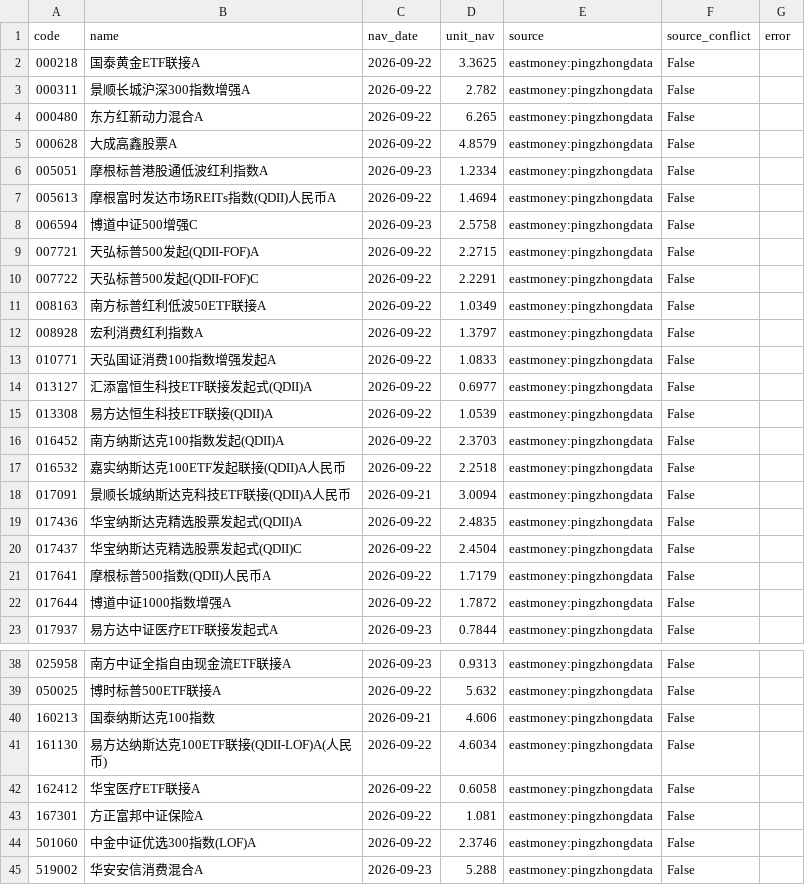
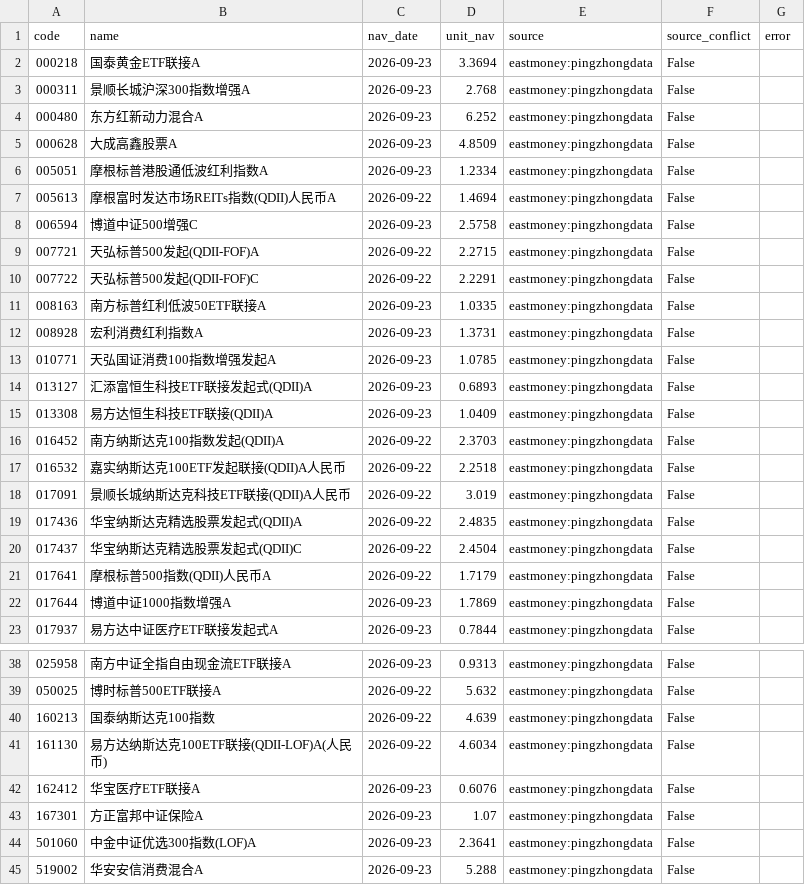
Before and after one commit to bvans/fund-nav-public, a CSV file: data/latest_nav.csv, drawn as a sheet; only a part is shown, gaps mark what is left out; the diff covers the shown part only.

```diff
--- a/data/latest_nav.csv
+++ b/data/latest_nav.csv
@@ -1,6 +1,6 @@
 code,name,nav_date,unit_nav,source,source_conflict,error
-000218,国泰黄金ETF联接A,2026-09-22,3.3625,eastmoney:pingzhongdata,False,
-000311,景顺长城沪深300指数增强A,2026-09-22,2.782,eastmoney:pingzhongdata,False,
-000480,东方红新动力混合A,2026-09-22,6.265,eastmoney:pingzhongdata,False,
-000628,大成高鑫股票A,2026-09-22,4.8579,eastmoney:pingzhongdata,False,
+000218,国泰黄金ETF联接A,2026-09-23,3.3694,eastmoney:pingzhongdata,False,
+000311,景顺长城沪深300指数增强A,2026-09-23,2.768,eastmoney:pingzhongdata,False,
+000480,东方红新动力混合A,2026-09-23,6.252,eastmoney:pingzhongdata,False,
+000628,大成高鑫股票A,2026-09-23,4.8509,eastmoney:pingzhongdata,False,
 005051,摩根标普港股通低波红利指数A,2026-09-23,1.2334,eastmoney:pingzhongdata,False,
@@ -10,10 +10,10 @@
 007722,天弘标普500发起(QDII-FOF)C,2026-09-22,2.2291,eastmoney:pingzhongdata,False,
-008163,南方标普红利低波50ETF联接A,2026-09-22,1.0349,eastmoney:pingzhongdata,False,
-008928,宏利消费红利指数A,2026-09-22,1.3797,eastmoney:pingzhongdata,False,
-010771,天弘国证消费100指数增强发起A,2026-09-22,1.0833,eastmoney:pingzhongdata,False,
-013127,汇添富恒生科技ETF联接发起式(QDII)A,2026-09-22,0.6977,eastmoney:pingzhongdata,False,
-013308,易方达恒生科技ETF联接(QDII)A,2026-09-22,1.0539,eastmoney:pingzhongdata,False,
+008163,南方标普红利低波50ETF联接A,2026-09-23,1.0335,eastmoney:pingzhongdata,False,
+008928,宏利消费红利指数A,2026-09-23,1.3731,eastmoney:pingzhongdata,False,
+010771,天弘国证消费100指数增强发起A,2026-09-23,1.0785,eastmoney:pingzhongdata,False,
+013127,汇添富恒生科技ETF联接发起式(QDII)A,2026-09-23,0.6893,eastmoney:pingzhongdata,False,
+013308,易方达恒生科技ETF联接(QDII)A,2026-09-23,1.0409,eastmoney:pingzhongdata,False,
 016452,南方纳斯达克100指数发起(QDII)A,2026-09-22,2.3703,eastmoney:pingzhongdata,False,
 016532,嘉实纳斯达克100ETF发起联接(QDII)A人民币,2026-09-22,2.2518,eastmoney:pingzhongdata,False,
-017091,景顺长城纳斯达克科技ETF联接(QDII)A人民币,2026-09-21,3.0094,eastmoney:pingzhongdata,False,
+017091,景顺长城纳斯达克科技ETF联接(QDII)A人民币,2026-09-22,3.019,eastmoney:pingzhongdata,False,
 017436,华宝纳斯达克精选股票发起式(QDII)A,2026-09-22,2.4835,eastmoney:pingzhongdata,False,
@@ -21,3 +21,3 @@
 017641,摩根标普500指数(QDII)人民币A,2026-09-22,1.7179,eastmoney:pingzhongdata,False,
-017644,博道中证1000指数增强A,2026-09-22,1.7872,eastmoney:pingzhongdata,False,
+017644,博道中证1000指数增强A,2026-09-23,1.7869,eastmoney:pingzhongdata,False,
 017937,易方达中证医疗ETF联接发起式A,2026-09-23,0.7844,eastmoney:pingzhongdata,False,
@@ -39,7 +39,7 @@
 050025,博时标普500ETF联接A,2026-09-22,5.632,eastmoney:pingzhongdata,False,
-160213,国泰纳斯达克100指数,2026-09-21,4.606,eastmoney:pingzhongdata,False,
+160213,国泰纳斯达克100指数,2026-09-22,4.639,eastmoney:pingzhongdata,False,
 161130,易方达纳斯达克100ETF联接(QDII-LOF)A(人民币),2026-09-22,4.6034,eastmoney:pingzhongdata,False,
-162412,华宝医疗ETF联接A,2026-09-22,0.6058,eastmoney:pingzhongdata,False,
-167301,方正富邦中证保险A,2026-09-22,1.081,eastmoney:pingzhongdata,False,
-501060,中金中证优选300指数(LOF)A,2026-09-22,2.3746,eastmoney:pingzhongdata,False,
+162412,华宝医疗ETF联接A,2026-09-23,0.6076,eastmoney:pingzhongdata,False,
+167301,方正富邦中证保险A,2026-09-23,1.07,eastmoney:pingzhongdata,False,
+501060,中金中证优选300指数(LOF)A,2026-09-23,2.3641,eastmoney:pingzhongdata,False,
 519002,华安安信消费混合A,2026-09-23,5.288,eastmoney:pingzhongdata,False,
```
Also changed, not shown: 4 edited cells elsewhere in this file, 1 other file.
